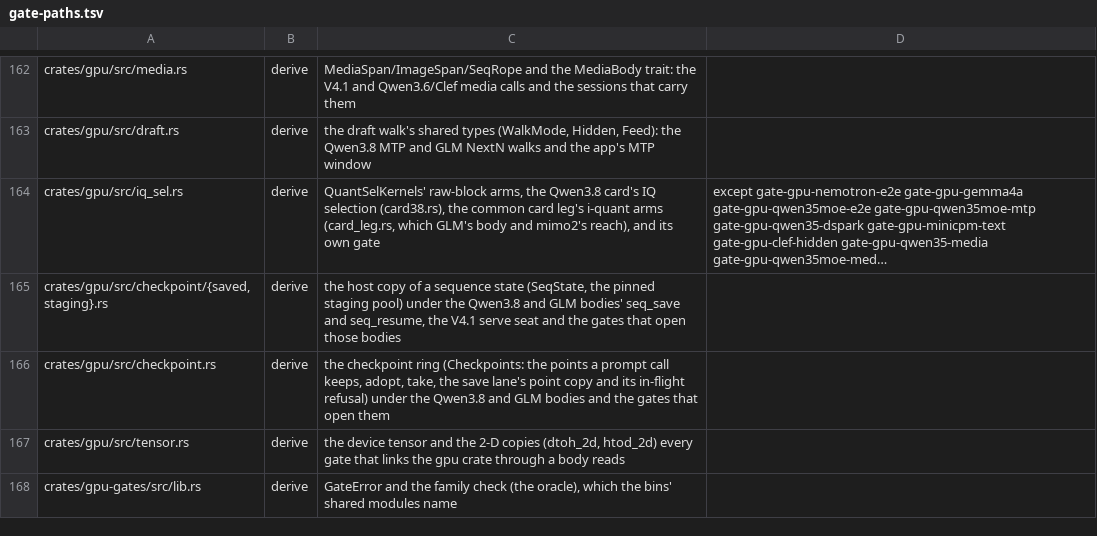
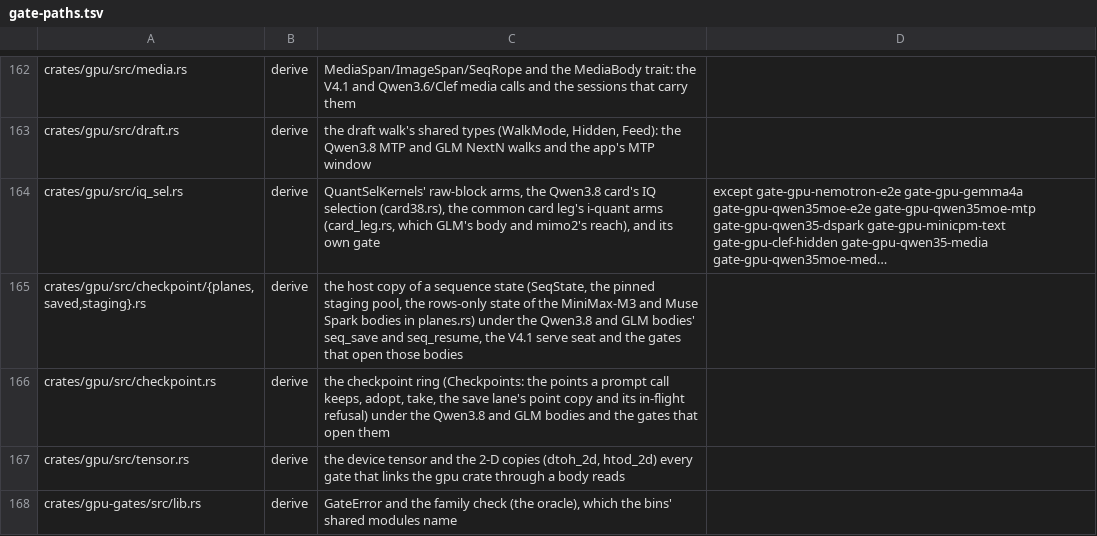
Before and after one commit to Burntgogi/bloomery, a TSV file: tools/gate-paths.tsv, drawn as a sheet; only a part is shown, gaps mark what is left out; long unchanged cells end in …; the diff names each change by its address in the sheet, - before the commit and + after, or states it on an @@ line.

```diff
--- a/tools/gate-paths.tsv
+++ b/tools/gate-paths.tsv
-A165: crates/gpu/src/checkpoint/{saved,staging}.rs
+A165: crates/gpu/src/checkpoint/{planes,saved,staging}.rs
-C165: …pinned staging pool) under the…
+C165: …pinned staging pool, the rows-only state of the MiniMax-M3 and Muse Spark bodies in planes.rs) under the…
```
Also changed, not shown: tools/owners.tsv, 3 other files.
